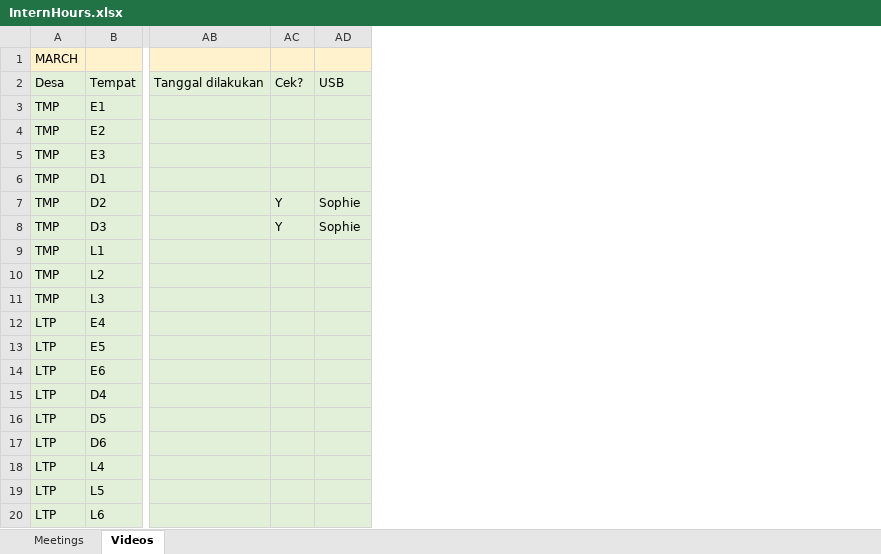
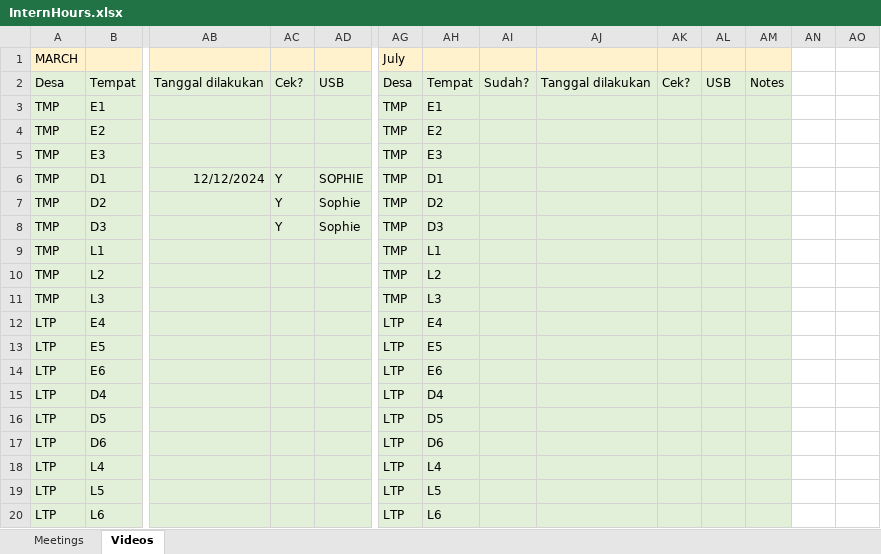
Before and after one commit to swulfing/TanakekeProject, an Excel workbook: RClass/InternHours.xlsx, sheet Videos, drawn as a sheet; only a part is shown, gaps mark what is left out; values as stored, in another font and other column widths than the file's, no borders; the diff covers the shown part only; the diff names each change by its address in the sheet, - before the commit and + after, or states it on an @@ line.

Commit message:
StartJuly

```diff
--- a/RClass/InternHours.xlsx (sheet Videos)
+++ b/RClass/InternHours.xlsx (sheet Videos)
+column AG, rows 1-20: July | Desa | TMP | TMP | TMP | TMP | TMP | TMP | TMP | TMP | TMP | LTP | LTP | LTP | LTP | LTP | LTP | LTP | LTP | LTP
+column AH, rows 2-20: Tempat | E1 | E2 | E3 | D1 | D2 | D3 | L1 | L2 | L3 | E4 | E5 | E6 | D4 | D5 | D6 | L4 | L5 | L6
+column AI, row 2: Sudah?
+column AJ, row 2: Tanggal dilakukan
+column AK, row 2: Cek?
+column AL, row 2: USB
+column AM, row 2: Notes
+column AN, empty
+column AO, empty
-AB6: (empty)
+AB6: 12/12/2024
-AC6: (empty)
+AC6: Y
-AD6: (empty)
+AD6: SOPHIE
```
Also changed, not shown: 1 added column elsewhere in this sheet, 2 other files.
